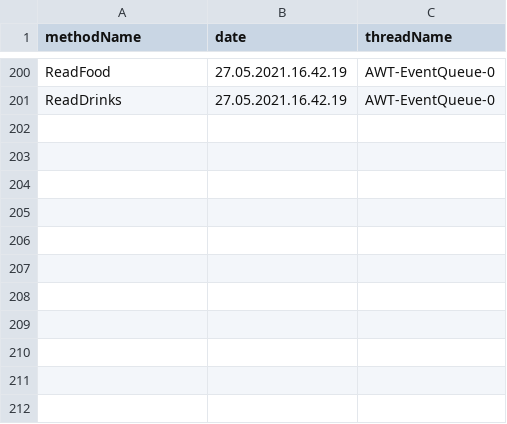
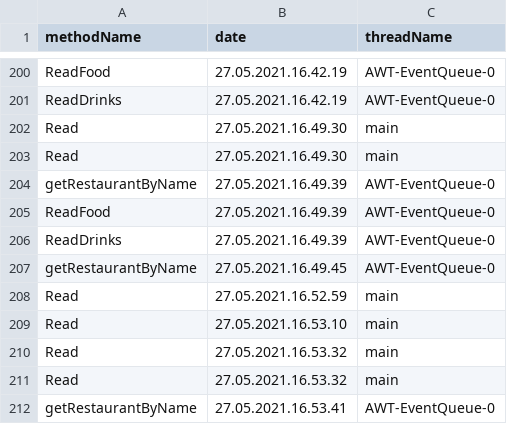
Before and after one commit to StefaniaCarutasu/Food-Delivery-App, a CSV file: src/data/audit.csv, drawn as a sheet; only a part is shown, gaps mark what is left out.

```diff
--- a/src/data/audit.csv
+++ b/src/data/audit.csv
@@ -201 +201,12 @@ ReadFood,27.05.2021.16.42.19,AWT-EventQueue-0
 ReadDrinks,27.05.2021.16.42.19,AWT-EventQueue-0
+Read,27.05.2021.16.49.30,main
+Read,27.05.2021.16.49.30,main
+getRestaurantByName,27.05.2021.16.49.39,AWT-EventQueue-0
+ReadFood,27.05.2021.16.49.39,AWT-EventQueue-0
+ReadDrinks,27.05.2021.16.49.39,AWT-EventQueue-0
+getRestaurantByName,27.05.2021.16.49.45,AWT-EventQueue-0
+Read,27.05.2021.16.52.59,main
+Read,27.05.2021.16.53.10,main
+Read,27.05.2021.16.53.32,main
+Read,27.05.2021.16.53.32,main
+getRestaurantByName,27.05.2021.16.53.41,AWT-EventQueue-0
```
Also changed, not shown: out/production/Food-Delivery-App/data/audit.csv, 8 other files.
